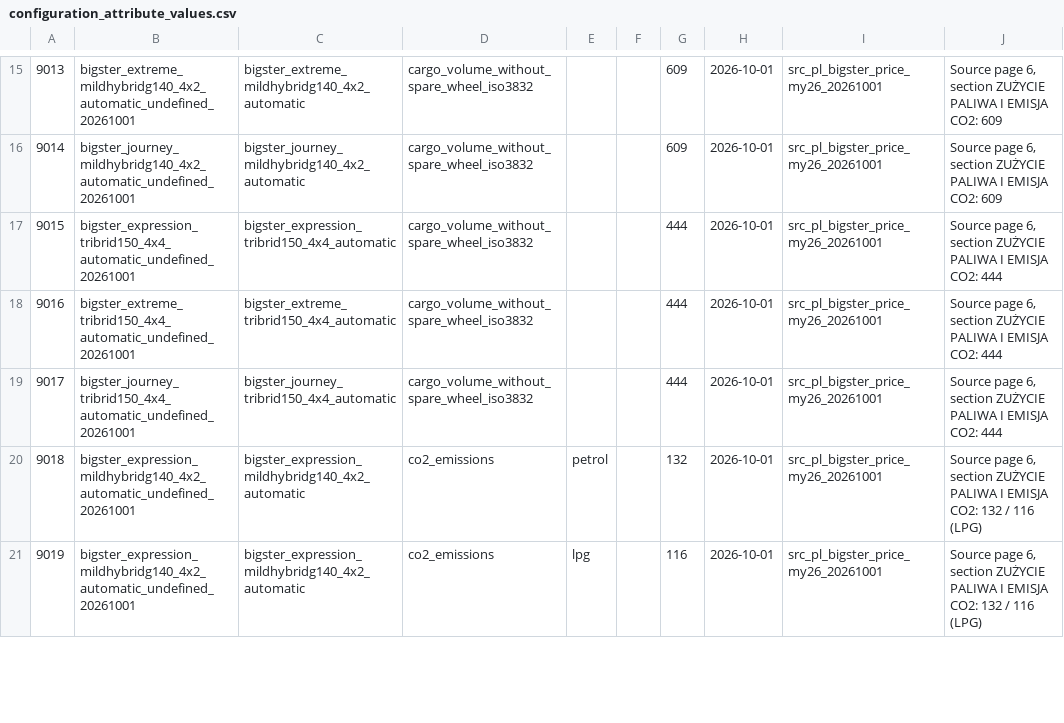
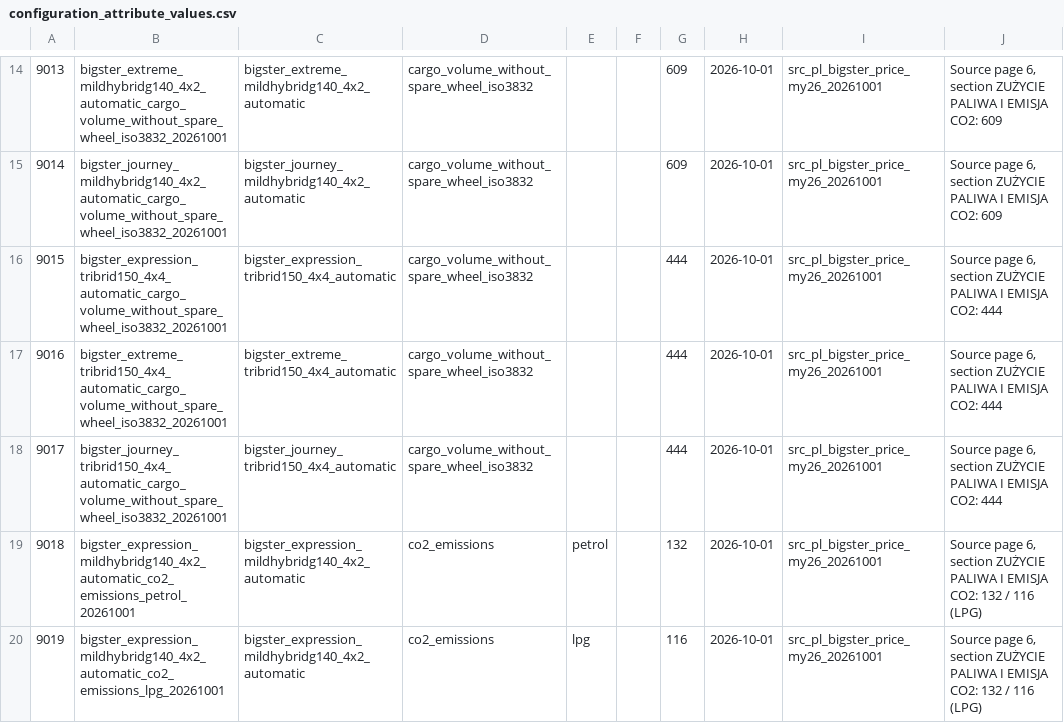
Before and after one commit to xbodzio7/Dacia-Knowledge-Base, a CSV file: data/master/configuration_attribute_values.csv, drawn as a sheet; only a part is shown, gaps mark what is left out; the diff covers the shown part only.

Commit message:
fix: normalize Bigster technical observation row codes

```diff
--- a/data/master/configuration_attribute_values.csv
+++ b/data/master/configuration_attribute_values.csv
@@ -15,7 +14,7 @@
-"9013","bigster_extreme_mildhybridg140_4x2_automatic_undefined_20261001","bigster_extreme_mildhybridg140_4x2_automatic","cargo_volume_without_spare_wheel_iso3832","","","609","2026-10-01","src_pl_bigster_price_my26_20261001","Source page 6, section ZUŻYCIE PALIWA I EMISJA CO2: 609"
-"9014","bigster_journey_mildhybridg140_4x2_automatic_undefined_20261001","bigster_journey_mildhybridg140_4x2_automatic","cargo_volume_without_spare_wheel_iso3832","","","609","2026-10-01","src_pl_bigster_price_my26_20261001","Source page 6, section ZUŻYCIE PALIWA I EMISJA CO2: 609"
-"9015","bigster_expression_tribrid150_4x4_automatic_undefined_20261001","bigster_expression_tribrid150_4x4_automatic","cargo_volume_without_spare_wheel_iso3832","","","444","2026-10-01","src_pl_bigster_price_my26_20261001","Source page 6, section ZUŻYCIE PALIWA I EMISJA CO2: 444"
-"9016","bigster_extreme_tribrid150_4x4_automatic_undefined_20261001","bigster_extreme_tribrid150_4x4_automatic","cargo_volume_without_spare_wheel_iso3832","","","444","2026-10-01","src_pl_bigster_price_my26_20261001","Source page 6, section ZUŻYCIE PALIWA I EMISJA CO2: 444"
-"9017","bigster_journey_tribrid150_4x4_automatic_undefined_20261001","bigster_journey_tribrid150_4x4_automatic","cargo_volume_without_spare_wheel_iso3832","","","444","2026-10-01","src_pl_bigster_price_my26_20261001","Source page 6, section ZUŻYCIE PALIWA I EMISJA CO2: 444"
-"9018","bigster_expression_mildhybridg140_4x2_automatic_undefined_20261001","bigster_expression_mildhybridg140_4x2_automatic","co2_emissions","petrol","","132","2026-10-01","src_pl_bigster_price_my26_20261001","Source page 6, section ZUŻYCIE PALIWA I EMISJA CO2: 132 / 116 (LPG)"
-"9019","bigster_expression_mildhybridg140_4x2_automatic_undefined_20261001","bigster_expression_mildhybridg140_4x2_automatic","co2_emissions","lpg","","116","2026-10-01","src_pl_bigster_price_my26_20261001","Source page 6, section ZUŻYCIE PALIWA I EMISJA CO2: 132 / 116 (LPG)"
+"9013","bigster_extreme_mildhybridg140_4x2_automatic_cargo_volume_without_spare_wheel_iso3832_20261001","bigster_extreme_mildhybridg140_4x2_automatic","cargo_volume_without_spare_wheel_iso3832","","","609","2026-10-01","src_pl_bigster_price_my26_20261001","Source page 6, section ZUŻYCIE PALIWA I EMISJA CO2: 609"
+"9014","bigster_journey_mildhybridg140_4x2_automatic_cargo_volume_without_spare_wheel_iso3832_20261001","bigster_journey_mildhybridg140_4x2_automatic","cargo_volume_without_spare_wheel_iso3832","","","609","2026-10-01","src_pl_bigster_price_my26_20261001","Source page 6, section ZUŻYCIE PALIWA I EMISJA CO2: 609"
+"9015","bigster_expression_tribrid150_4x4_automatic_cargo_volume_without_spare_wheel_iso3832_20261001","bigster_expression_tribrid150_4x4_automatic","cargo_volume_without_spare_wheel_iso3832","","","444","2026-10-01","src_pl_bigster_price_my26_20261001","Source page 6, section ZUŻYCIE PALIWA I EMISJA CO2: 444"
+"9016","bigster_extreme_tribrid150_4x4_automatic_cargo_volume_without_spare_wheel_iso3832_20261001","bigster_extreme_tribrid150_4x4_automatic","cargo_volume_without_spare_wheel_iso3832","","","444","2026-10-01","src_pl_bigster_price_my26_20261001","Source page 6, section ZUŻYCIE PALIWA I EMISJA CO2: 444"
+"9017","bigster_journey_tribrid150_4x4_automatic_cargo_volume_without_spare_wheel_iso3832_20261001","bigster_journey_tribrid150_4x4_automatic","cargo_volume_without_spare_wheel_iso3832","","","444","2026-10-01","src_pl_bigster_price_my26_20261001","Source page 6, section ZUŻYCIE PALIWA I EMISJA CO2: 444"
+"9018","bigster_expression_mildhybridg140_4x2_automatic_co2_emissions_petrol_20261001","bigster_expression_mildhybridg140_4x2_automatic","co2_emissions","petrol","","132","2026-10-01","src_pl_bigster_price_my26_20261001","Source page 6, section ZUŻYCIE PALIWA I EMISJA CO2: 132 / 116 (LPG)"
+"9019","bigster_expression_mildhybridg140_4x2_automatic_co2_emissions_lpg_20261001","bigster_expression_mildhybridg140_4x2_automatic","co2_emissions","lpg","","116","2026-10-01","src_pl_bigster_price_my26_20261001","Source page 6, section ZUŻYCIE PALIWA I EMISJA CO2: 132 / 116 (LPG)"
```
Also changed, not shown: 1 removed row and 59 edited cells elsewhere in this file.
